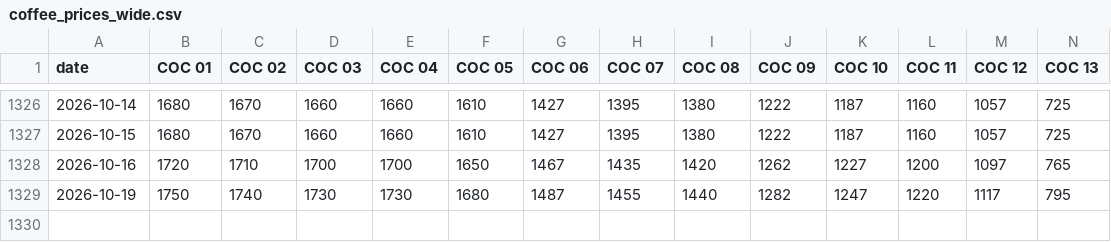
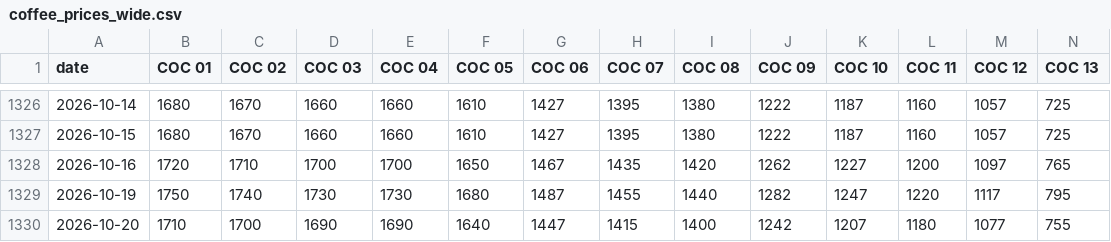
Before and after one commit to RodolfoFarias/CocatrelHistory, a CSV file: data/coffee_prices_wide.csv, drawn as a sheet; only a part is shown, gaps mark what is left out; rows hold the shown columns only; the diff names each change by its address in the sheet, - before the commit and + after, or states it on an @@ line.

```diff
--- a/data/coffee_prices_wide.csv
+++ b/data/coffee_prices_wide.csv
+row 1330: 2026-10-20 | 1710 | 1700 | 1690 | 1690 | 1640 | 1447 | 1415 | 1400 | 1242 | 1207 | 1180 | 1077 | 755
```
Also changed, not shown: data/coverage.csv, 2 other files.
